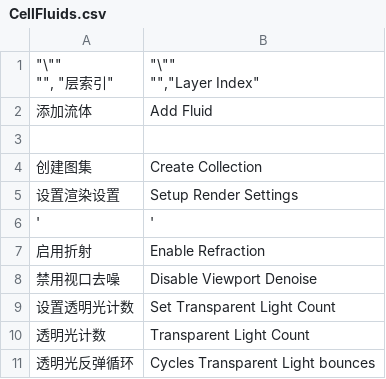
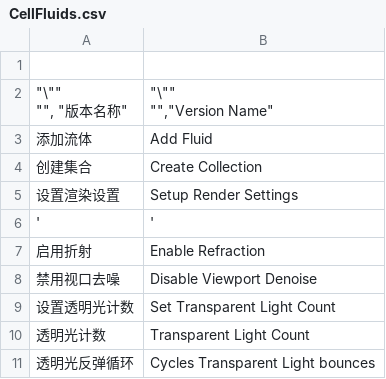
Before and after one commit to lonely814/user_translate, a CSV file: user_files/CellFluids.csv, drawn as a sheet; only a part is shown; the diff covers the shown part only.

```diff
--- a/user_files/CellFluids.csv
+++ b/user_files/CellFluids.csv
@@ -1,7 +1,7 @@
-"""\""""
-"""", ""层索引""","""\""""
-"""",""Layer Index"""
+,
+"""\""""
+"""", ""版本名称""","""\""""
+"""",""Version Name"""
 添加流体,Add Fluid
- ,
-创建图集,Create Collection
+创建集合,Create Collection
 设置渲染设置,Setup Render Settings
```
Also changed, not shown: 44 added rows, 4 removed rows and 4 edited cells elsewhere in this file, user_files/BakeMaster.csv, user_files/InstaLOD.csv, 42 other files.
